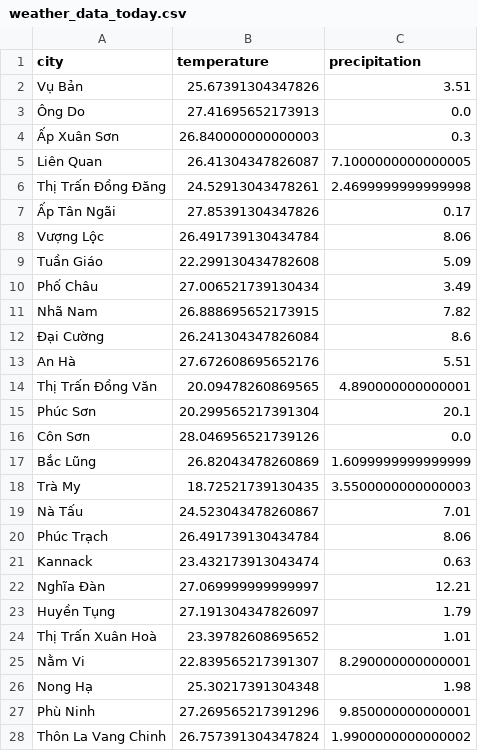
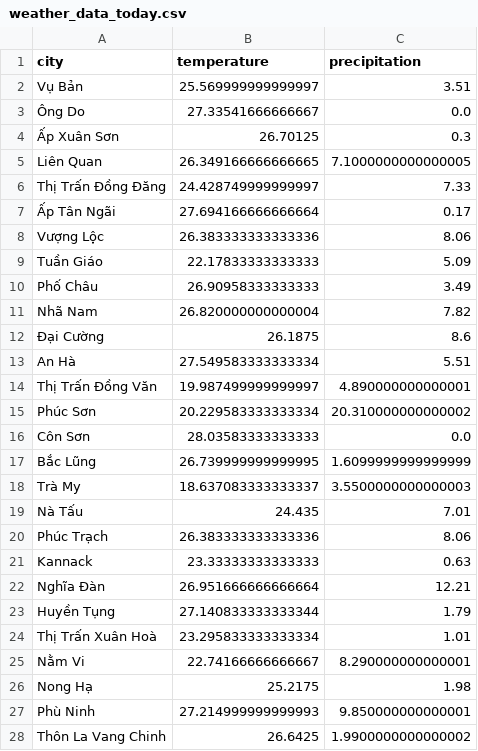
Before and after one commit to vanSnip/wi_app, a CSV file: climate_data_2/weather_data_today.csv, drawn as a sheet; only a part is shown; the diff covers the shown part only.

Commit message:
Upload plot climate_data_2/weather_data_today.csv

```diff
--- a/climate_data_2/weather_data_today.csv
+++ b/climate_data_2/weather_data_today.csv
@@ -1,28 +1,28 @@
 city,temperature,precipitation
-Vụ Bản,25.67391304347826,3.51
-Ông Do,27.41695652173913,0.0
-Ấp Xuân Sơn,26.840000000000003,0.3
-Liên Quan,26.41304347826087,7.1000000000000005
-Thị Trấn Đồng Đăng,24.52913043478261,2.4699999999999998
-Ấp Tân Ngãi,27.85391304347826,0.17
-Vượng Lộc,26.491739130434784,8.06
-Tuần Giáo,22.299130434782608,5.09
-Phố Châu,27.006521739130434,3.49
-Nhã Nam,26.888695652173915,7.82
-Đại Cường,26.241304347826084,8.6
-An Hà,27.672608695652176,5.51
-Thị Trấn Đồng Văn,20.09478260869565,4.890000000000001
-Phúc Sơn,20.299565217391304,20.1
-Côn Sơn,28.046956521739126,0.0
-Bắc Lũng,26.82043478260869,1.6099999999999999
-Trà My,18.72521739130435,3.5500000000000003
-Nà Tấu,24.523043478260867,7.01
-Phúc Trạch,26.491739130434784,8.06
-Kannack,23.432173913043474,0.63
-Nghĩa Đàn,27.069999999999997,12.21
-Huyền Tụng,27.191304347826097,1.79
-Thị Trấn Xuân Hoà,23.39782608695652,1.01
-Nằm Vi,22.839565217391307,8.290000000000001
-Nong Hạ,25.30217391304348,1.98
-Phù Ninh,27.269565217391296,9.850000000000001
-Thôn La Vang Chinh,26.757391304347824,1.9900000000000002
+Vụ Bản,25.569999999999997,3.51
+Ông Do,27.33541666666667,0.0
+Ấp Xuân Sơn,26.70125,0.3
+Liên Quan,26.349166666666665,7.1000000000000005
+Thị Trấn Đồng Đăng,24.428749999999997,7.33
+Ấp Tân Ngãi,27.694166666666664,0.17
+Vượng Lộc,26.383333333333336,8.06
+Tuần Giáo,22.17833333333333,5.09
+Phố Châu,26.90958333333333,3.49
+Nhã Nam,26.820000000000004,7.82
+Đại Cường,26.1875,8.6
+An Hà,27.549583333333334,5.51
+Thị Trấn Đồng Văn,19.987499999999997,4.890000000000001
+Phúc Sơn,20.229583333333334,20.310000000000002
+Côn Sơn,28.03583333333333,0.0
+Bắc Lũng,26.739999999999995,1.6099999999999999
+Trà My,18.637083333333337,3.5500000000000003
+Nà Tấu,24.435,7.01
+Phúc Trạch,26.383333333333336,8.06
+Kannack,23.33333333333333,0.63
+Nghĩa Đàn,26.951666666666664,12.21
+Huyền Tụng,27.140833333333344,1.79
+Thị Trấn Xuân Hoà,23.295833333333334,1.01
+Nằm Vi,22.74166666666667,8.290000000000001
+Nong Hạ,25.2175,1.98
+Phù Ninh,27.214999999999993,9.850000000000001
+Thôn La Vang Chinh,26.6425,1.9900000000000002
```
Also changed, not shown: 1 removed row and 19 edited cells elsewhere in this file.
